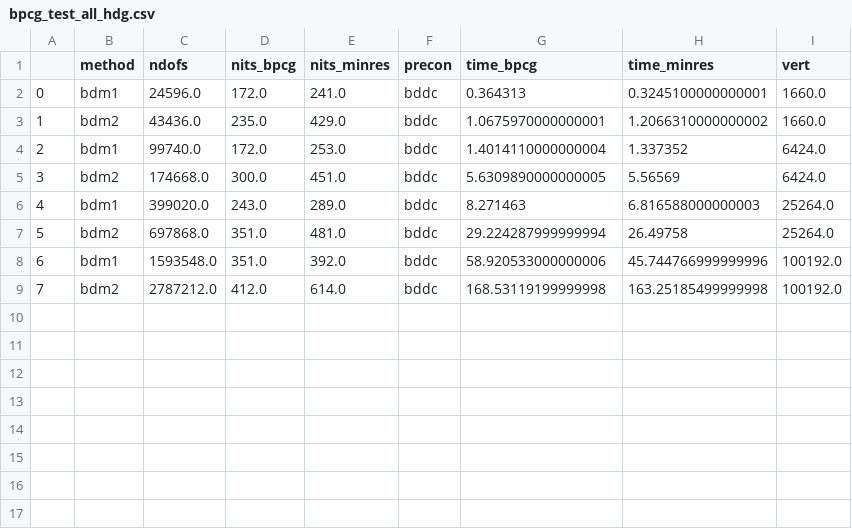
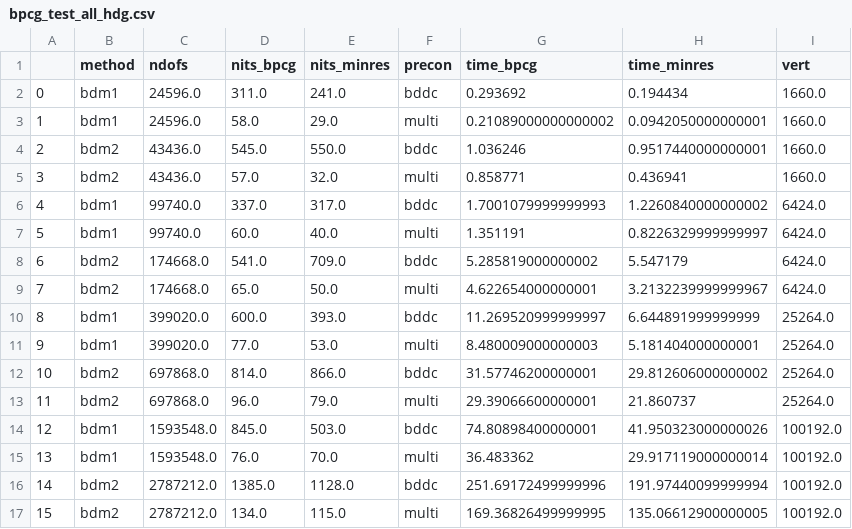
Before and after one commit to matschiner/navier-stokes-solver, a CSV file: bpcg_test_all_hdg.csv, drawn as a sheet; addresses are those after the commit; the diff names each change by its address in the sheet, - before the commit and + after, or states it on an @@ line.

```diff
--- a/bpcg_test_all_hdg.csv
+++ b/bpcg_test_all_hdg.csv
-D2 (nits_bpcg): 172.0
+D2 (nits_bpcg): 311.0
-G2 (time_bpcg): 0.364313
+G2 (time_bpcg): 0.293692
-H2 (time_minres): 0.3245100000000001
+H2 (time_minres): 0.194434
+row 3: 1 | bdm1 | 24596.0 | 58.0 | 29.0 | multi | 0.21089000000000002 | 0.0942050000000001 | 1660.0
@@ column A renumbered between rows 4 and 16 @@
-D4 (nits_bpcg): 235.0
+D4 (nits_bpcg): 545.0
-E4 (nits_minres): 429.0
+E4 (nits_minres): 550.0
-G4 (time_bpcg): 1.0675970000000001
+G4 (time_bpcg): 1.036246
-H4 (time_minres): 1.2066310000000002
+H4 (time_minres): 0.9517440000000001
+row 5: 3 | bdm2 | 43436.0 | 57.0 | 32.0 | multi | 0.858771 | 0.436941 | 1660.0
-D6 (nits_bpcg): 172.0
+D6 (nits_bpcg): 337.0
-E6 (nits_minres): 253.0
+E6 (nits_minres): 317.0
-G6 (time_bpcg): 1.4014110000000004
+G6 (time_bpcg): 1.7001079999999993
-H6 (time_minres): 1.337352
+H6 (time_minres): 1.2260840000000002
+row 7: 5 | bdm1 | 99740.0 | 60.0 | 40.0 | multi | 1.351191 | 0.8226329999999997 | 6424.0
-D8 (nits_bpcg): 300.0
+D8 (nits_bpcg): 541.0
-E8 (nits_minres): 451.0
+E8 (nits_minres): 709.0
-G8 (time_bpcg): 5.6309890000000005
+G8 (time_bpcg): 5.285819000000002
-H8 (time_minres): 5.56569
+H8 (time_minres): 5.547179
+row 9: 7 | bdm2 | 174668.0 | 65.0 | 50.0 | multi | 4.622654000000001 | 3.2132239999999967 | 6424.0
-D10 (nits_bpcg): 243.0
+D10 (nits_bpcg): 600.0
-E10 (nits_minres): 289.0
+E10 (nits_minres): 393.0
-G10 (time_bpcg): 8.271463
+G10 (time_bpcg): 11.269520999999997
-H10 (time_minres): 6.816588000000003
+H10 (time_minres): 6.644891999999999
+row 11: 9 | bdm1 | 399020.0 | 77.0 | 53.0 | multi | 8.480009000000003 | 5.181404000000001 | 25264.0
-D12 (nits_bpcg): 351.0
+D12 (nits_bpcg): 814.0
-E12 (nits_minres): 481.0
+E12 (nits_minres): 866.0
-G12 (time_bpcg): 29.224287999999994
+G12 (time_bpcg): 31.57746200000001
-H12 (time_minres): 26.49758
+H12 (time_minres): 29.812606000000002
+row 13: 11 | bdm2 | 697868.0 | 96.0 | 79.0 | multi | 29.39066600000001 | 21.860737 | 25264.0
-D14 (nits_bpcg): 351.0
+D14 (nits_bpcg): 845.0
-E14 (nits_minres): 392.0
+E14 (nits_minres): 503.0
-G14 (time_bpcg): 58.920533000000006
+G14 (time_bpcg): 74.80898400000001
-H14 (time_minres): 45.744766999999996
+H14 (time_minres): 41.950323000000026
+row 15: 13 | bdm1 | 1593548.0 | 76.0 | 70.0 | multi | 36.483362 | 29.917119000000014 | 100192.0
-D16 (nits_bpcg): 412.0
+D16 (nits_bpcg): 1385.0
-E16 (nits_minres): 614.0
+E16 (nits_minres): 1128.0
-G16 (time_bpcg): 168.53119199999998
+G16 (time_bpcg): 251.69172499999996
-H16 (time_minres): 163.25185499999998
+H16 (time_minres): 191.97440099999994
+row 17: 15 | bdm2 | 2787212.0 | 134.0 | 115.0 | multi | 169.36826499999995 | 135.06612900000005 | 100192.0
```
Also changed, not shown: bpcg_test_all_nc.csv, bpcg_test_precons.csv, 4 other files.
